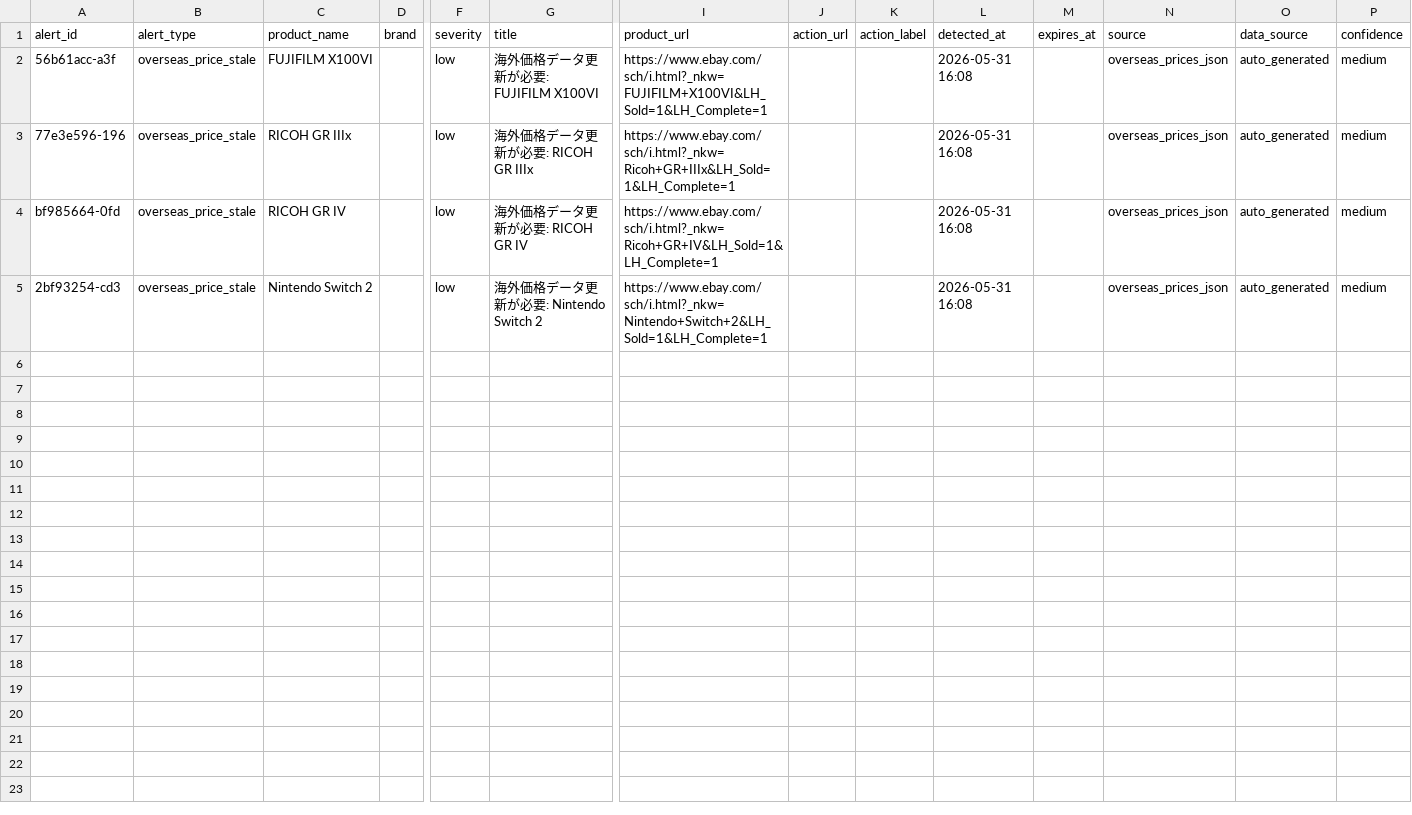
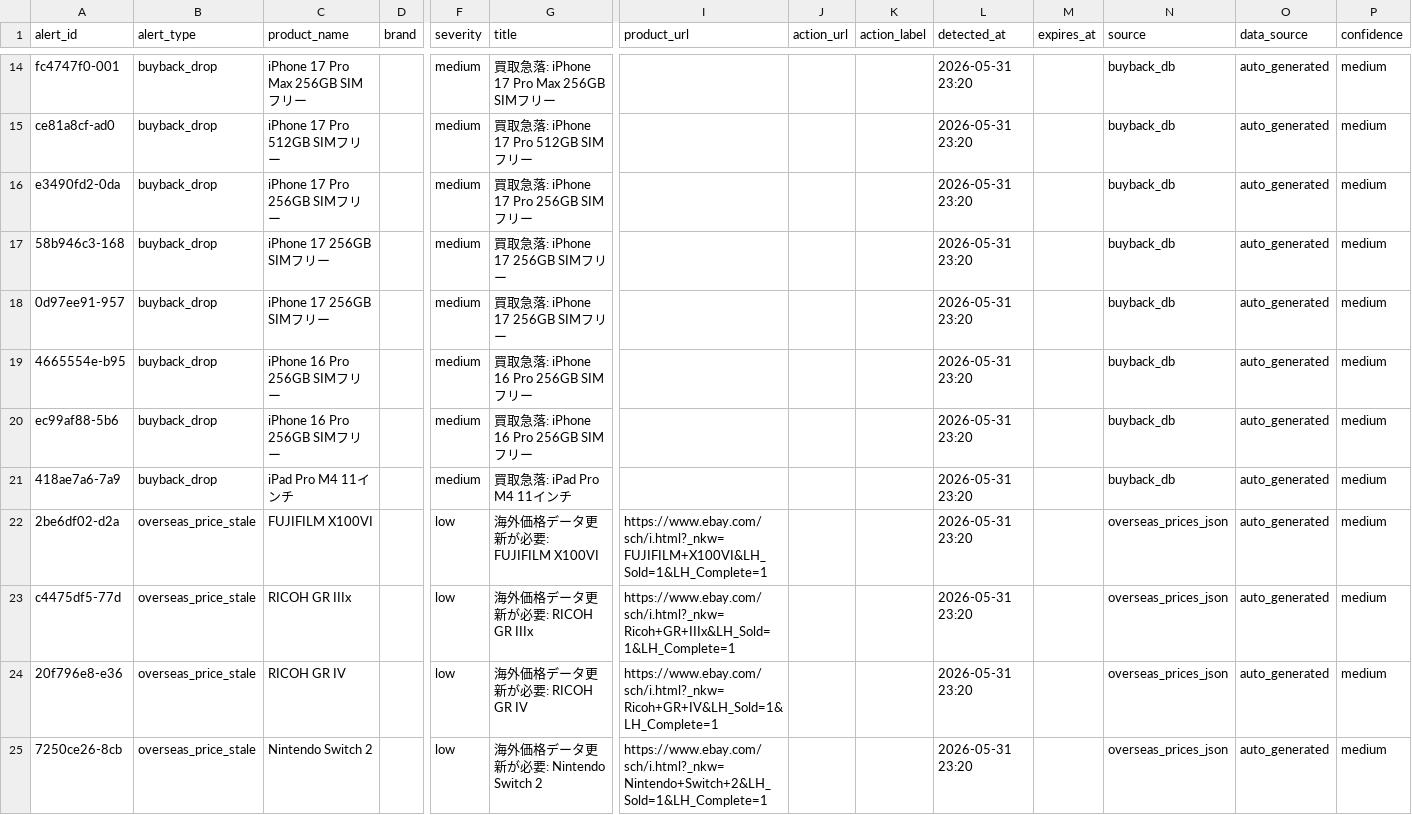
Before and after one commit to estkey0001/premium-monitor, a CSV file: data/alerts.csv, drawn as a sheet; only a part is shown, gaps mark what is left out; addresses are those after the commit; rows hold the shown columns only; the diff covers the shown part only; the diff names each change by its address in the sheet, - before the commit and + after, or states it on an @@ line.

```diff
--- a/data/alerts.csv
+++ b/data/alerts.csv
+row 14: fc4747f0-001 | buyback_drop | iPhone 17 Pro Max 256GB SIMフリー |  | medium | 買取急落: iPhone 17 Pro Max 256GB SIMフリー |  |  |  | 2026-05-31 23:20 |  | buyback_db | auto_generated | medium
+row 15: ce81a8cf-ad0 | buyback_drop | iPhone 17 Pro 512GB SIMフリー |  | medium | 買取急落: iPhone 17 Pro 512GB SIMフリー |  |  |  | 2026-05-31 23:20 |  | buyback_db | auto_generated | medium
+row 16: e3490fd2-0da | buyback_drop | iPhone 17 Pro 256GB SIMフリー |  | medium | 買取急落: iPhone 17 Pro 256GB SIMフリー |  |  |  | 2026-05-31 23:20 |  | buyback_db | auto_generated | medium
+row 17: 58b946c3-168 | buyback_drop | iPhone 17 256GB SIMフリー |  | medium | 買取急落: iPhone 17 256GB SIMフリー |  |  |  | 2026-05-31 23:20 |  | buyback_db | auto_generated | medium
+row 18: 0d97ee91-957 | buyback_drop | iPhone 17 256GB SIMフリー |  | medium | 買取急落: iPhone 17 256GB SIMフリー |  |  |  | 2026-05-31 23:20 |  | buyback_db | auto_generated | medium
+row 19: 4665554e-b95 | buyback_drop | iPhone 16 Pro 256GB SIMフリー |  | medium | 買取急落: iPhone 16 Pro 256GB SIMフリー |  |  |  | 2026-05-31 23:20 |  | buyback_db | auto_generated | medium
+row 20: ec99af88-5b6 | buyback_drop | iPhone 16 Pro 256GB SIMフリー |  | medium | 買取急落: iPhone 16 Pro 256GB SIMフリー |  |  |  | 2026-05-31 23:20 |  | buyback_db | auto_generated | medium
+row 21: 418ae7a6-7a9 | buyback_drop | iPad Pro M4 11インチ |  | medium | 買取急落: iPad Pro M4 11インチ |  |  |  | 2026-05-31 23:20 |  | buyback_db | auto_generated | medium
-A22 (alert_id): 56b61acc-a3f
+A22 (alert_id): 2be6df02-d2a
-L22:L25 (detected_at): 2026-05-31 16:08
+L22:L25 (detected_at): 2026-05-31 23:20
-A23 (alert_id): 77e3e596-196
+A23 (alert_id): c4475df5-77d
-A24 (alert_id): bf985664-0fd
+A24 (alert_id): 20f796e8-e36
-A25 (alert_id): 2bf93254-cd3
+A25 (alert_id): 7250ce26-8cb
```
Also changed, not shown: 12 added rows elsewhere in this file, data/lottery_events.csv, 19 other files.
